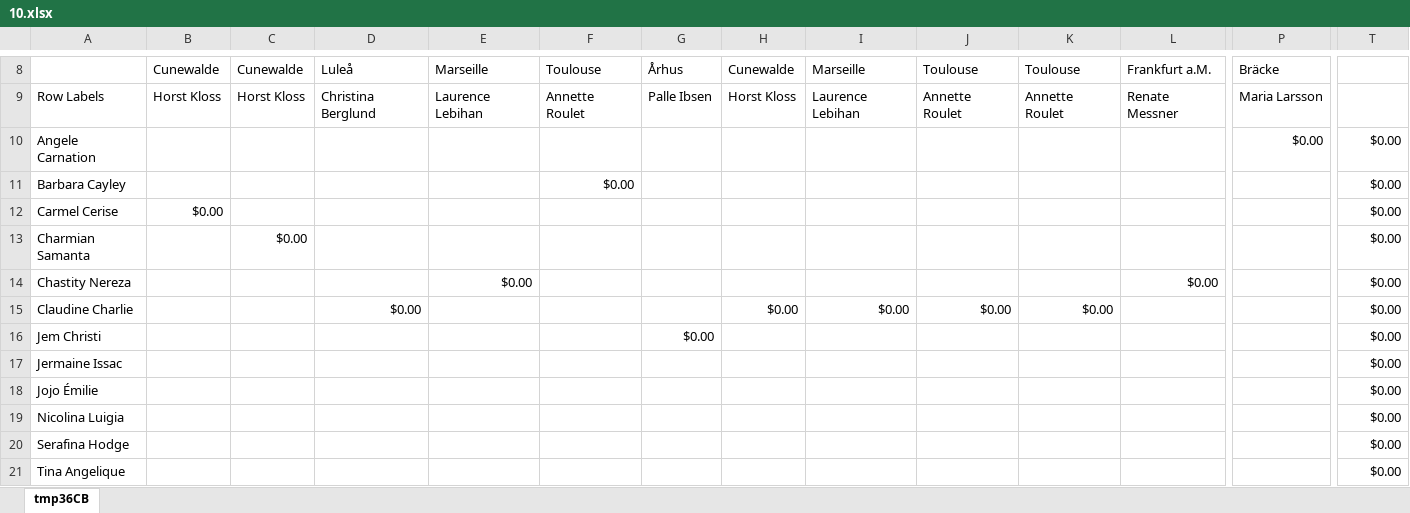
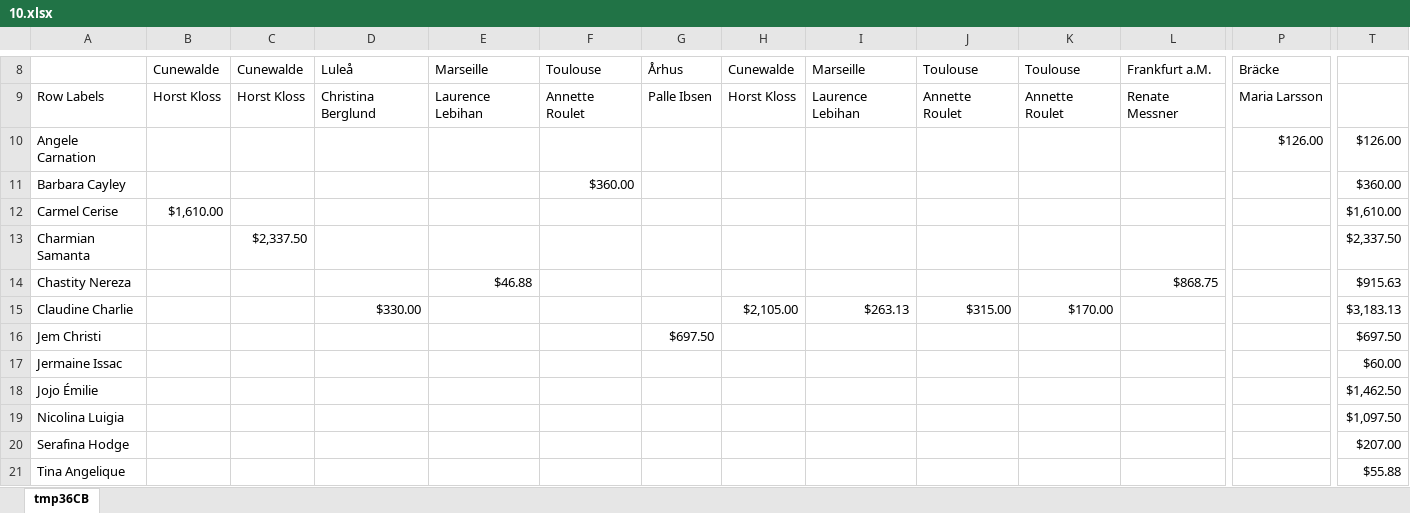
Before and after one commit to AfonsoCruz10/ARMDD-Projeto, an Excel workbook: QueriesExcel/10.xlsx, sheet tmp36CB, drawn as a sheet; only a part is shown, gaps mark what is left out; values as stored, in another font and other column widths than the file's, no borders; the diff covers the shown part only; the diff names each change by its address in the sheet, - before the commit and + after, or states it on an @@ line.

```diff
--- a/QueriesExcel/10.xlsx (sheet tmp36CB)
+++ b/QueriesExcel/10.xlsx (sheet tmp36CB)
-P10: $0.00
+P10: $126.00
-T10: $0.00
+T10: $126.00
-F11: $0.00
+F11: $360.00
-T11: $0.00
+T11: $360.00
-B12: $0.00
+B12: $1,610.00
-T12: $0.00
+T12: $1,610.00
-C13: $0.00
+C13: $2,337.50
-T13: $0.00
+T13: $2,337.50
-E14: $0.00
+E14: $46.88
-L14: $0.00
+L14: $868.75
-T14: $0.00
+T14: $915.63
-D15: $0.00
+D15: $330.00
-H15: $0.00
+H15: $2,105.00
-I15: $0.00
+I15: $263.13
-J15: $0.00
+J15: $315.00
-K15: $0.00
+K15: $170.00
-T15: $0.00
+T15: $3,183.13
-G16: $0.00
+G16: $697.50
-T16: $0.00
+T16: $697.50
-T17: $0.00
+T17: $60.00
-T18: $0.00
+T18: $1,462.50
-T19: $0.00
+T19: $1,097.50
-T20: $0.00
+T20: $207.00
-T21: $0.00
+T21: $55.88
```
Also changed, not shown: 25 edited cells elsewhere in this sheet, QueriesExcel/1.xlsx, QueriesExcel/4.xlsx, 20 other files.
